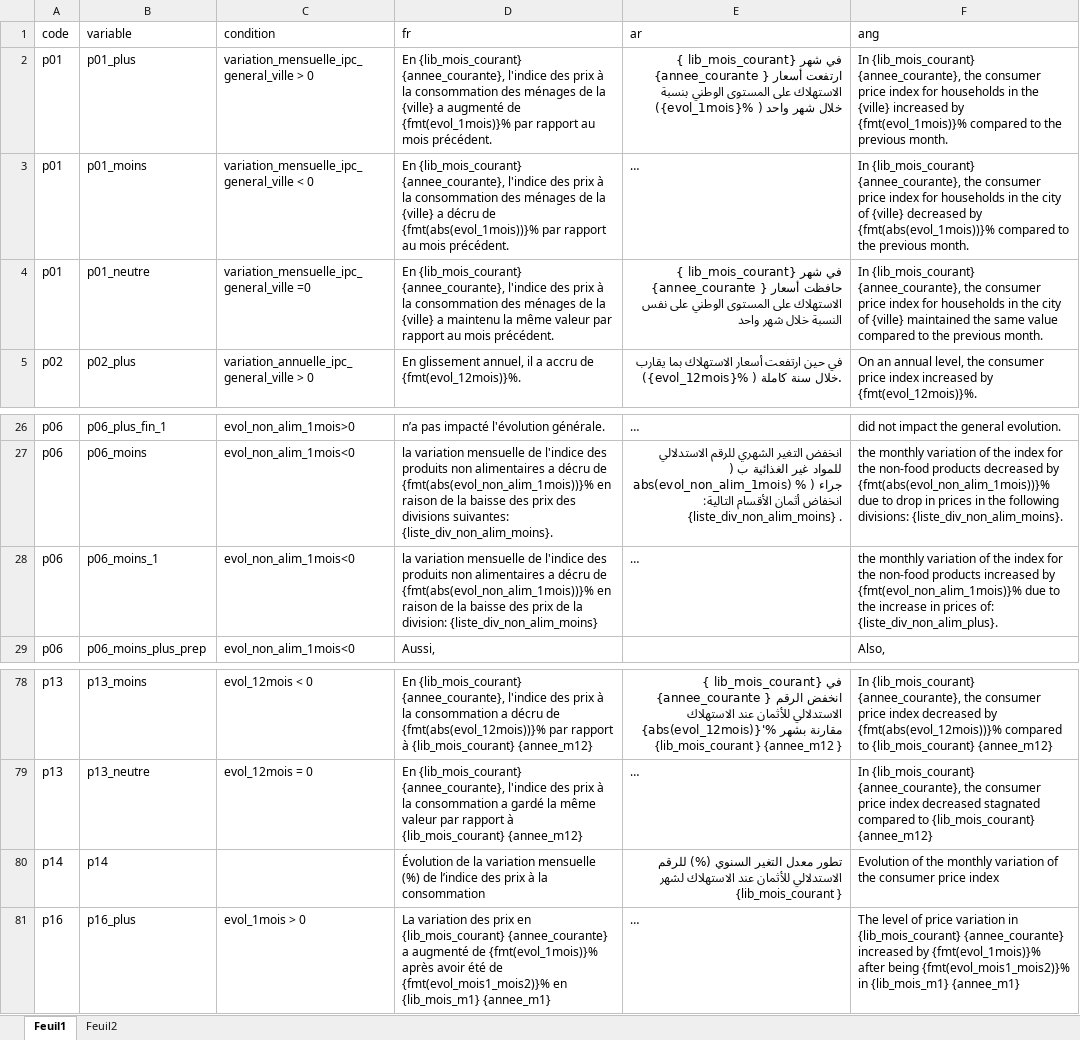
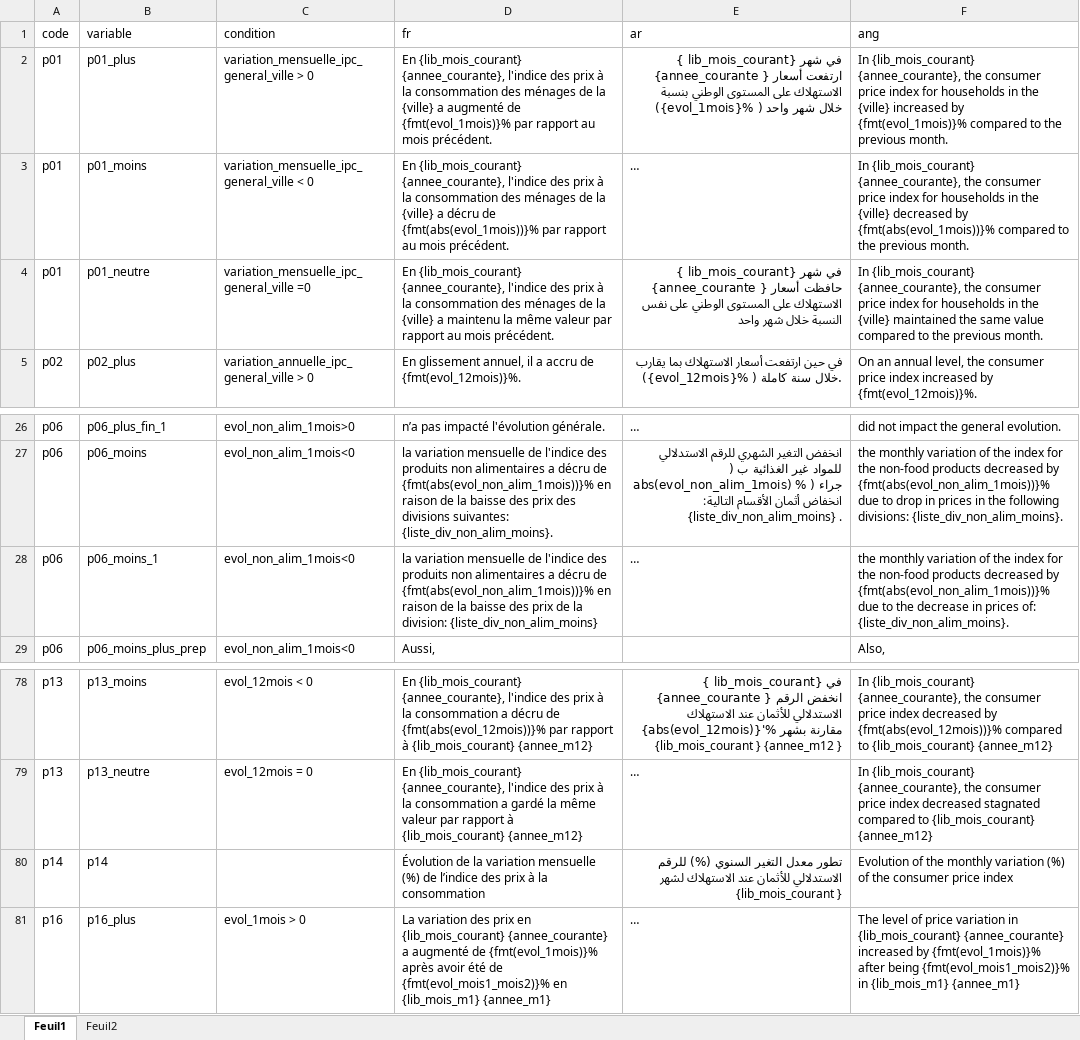
Before and after one commit to zhalhalhcp/IPC_Tanger_Evolution_Word, an Excel workbook: Input/redaction_template_08.xlsx, sheet Feuil1, drawn as a sheet; only a part is shown, gaps mark what is left out; long unchanged cells end in …; values as stored, in another font and other column widths than the file's, no borders; the diff names each change by its address in the sheet, - before the commit and + after, or states it on an @@ line.

```diff
--- a/Input/redaction_template_08.xlsx (sheet Feuil1)
+++ b/Input/redaction_template_08.xlsx (sheet Feuil1)
-F3 (ang): …in the city of {ville} decreased…
+F3 (ang): …in the {ville} decreased…
-F4 (ang): …in the city of {ville} maintained…
+F4 (ang): …in the {ville} maintained…
-F28 (ang): …non-food products increased by {fmt(evol_non_alim_1mois)}% due to the increase in prices of: {liste_div_non_alim_plus}.
+F28 (ang): …non-food products decreased by {fmt(abs(evol_non_alim_1mois))}% due to the decrease in prices of: {liste_div_non_alim_moins}.
-F80 (ang): …monthly variation of the…
+F80 (ang): …monthly variation (%) of the…
```
Also changed, not shown: Data_communes/lib_familles_produits.xlsx, Input/redaction_template_10.xlsx, 19 other files.
